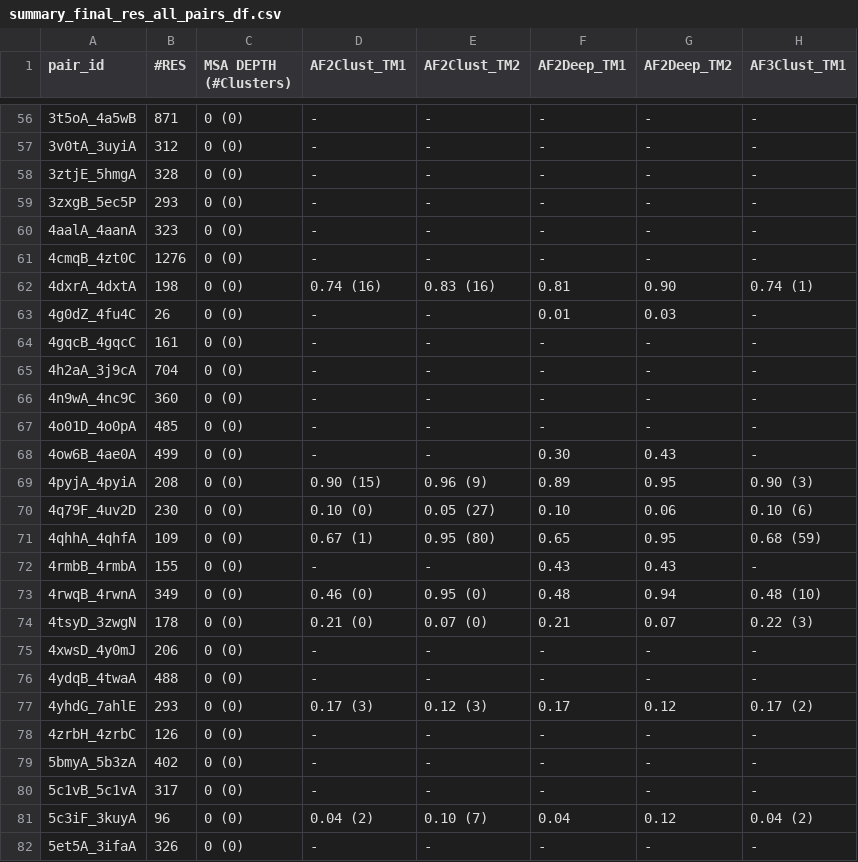
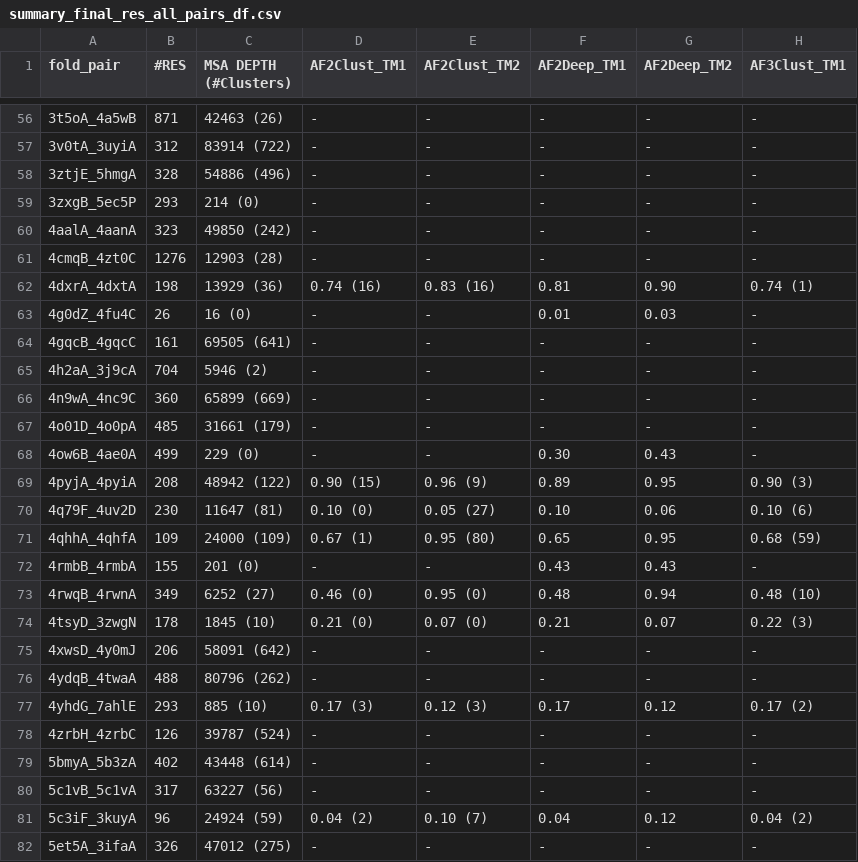
Before and after one commit to orzuk/MsaCluster, a CSV file: docs/summary_final_res_all_pairs_df.csv, drawn as a sheet; only a part is shown, gaps mark what is left out; the diff covers the shown part only; the diff names each change by its address in the sheet, - before the commit and + after, or states it on an @@ line.

```diff
--- a/docs/summary_final_res_all_pairs_df.csv
+++ b/docs/summary_final_res_all_pairs_df.csv
-A1: pair_id
+A1: fold_pair
-C56 (MSA DEPTH (#Clusters)): 0 (0)
+C56 (MSA DEPTH (#Clusters)): 42463 (26)
-C57 (MSA DEPTH (#Clusters)): 0 (0)
+C57 (MSA DEPTH (#Clusters)): 83914 (722)
-C58 (MSA DEPTH (#Clusters)): 0 (0)
+C58 (MSA DEPTH (#Clusters)): 54886 (496)
-C59 (MSA DEPTH (#Clusters)): 0 (0)
+C59 (MSA DEPTH (#Clusters)): 214 (0)
-C60 (MSA DEPTH (#Clusters)): 0 (0)
+C60 (MSA DEPTH (#Clusters)): 49850 (242)
-C61 (MSA DEPTH (#Clusters)): 0 (0)
+C61 (MSA DEPTH (#Clusters)): 12903 (28)
-C62 (MSA DEPTH (#Clusters)): 0 (0)
+C62 (MSA DEPTH (#Clusters)): 13929 (36)
-C63 (MSA DEPTH (#Clusters)): 0 (0)
+C63 (MSA DEPTH (#Clusters)): 16 (0)
-C64 (MSA DEPTH (#Clusters)): 0 (0)
+C64 (MSA DEPTH (#Clusters)): 69505 (641)
-C65 (MSA DEPTH (#Clusters)): 0 (0)
+C65 (MSA DEPTH (#Clusters)): 5946 (2)
-C66 (MSA DEPTH (#Clusters)): 0 (0)
+C66 (MSA DEPTH (#Clusters)): 65899 (669)
-C67 (MSA DEPTH (#Clusters)): 0 (0)
+C67 (MSA DEPTH (#Clusters)): 31661 (179)
-C68 (MSA DEPTH (#Clusters)): 0 (0)
+C68 (MSA DEPTH (#Clusters)): 229 (0)
-C69 (MSA DEPTH (#Clusters)): 0 (0)
+C69 (MSA DEPTH (#Clusters)): 48942 (122)
-C70 (MSA DEPTH (#Clusters)): 0 (0)
+C70 (MSA DEPTH (#Clusters)): 11647 (81)
-C71 (MSA DEPTH (#Clusters)): 0 (0)
+C71 (MSA DEPTH (#Clusters)): 24000 (109)
-C72 (MSA DEPTH (#Clusters)): 0 (0)
+C72 (MSA DEPTH (#Clusters)): 201 (0)
-C73 (MSA DEPTH (#Clusters)): 0 (0)
+C73 (MSA DEPTH (#Clusters)): 6252 (27)
-C74 (MSA DEPTH (#Clusters)): 0 (0)
+C74 (MSA DEPTH (#Clusters)): 1845 (10)
-C75 (MSA DEPTH (#Clusters)): 0 (0)
+C75 (MSA DEPTH (#Clusters)): 58091 (642)
-C76 (MSA DEPTH (#Clusters)): 0 (0)
+C76 (MSA DEPTH (#Clusters)): 80796 (262)
-C77 (MSA DEPTH (#Clusters)): 0 (0)
+C77 (MSA DEPTH (#Clusters)): 885 (10)
-C78 (MSA DEPTH (#Clusters)): 0 (0)
+C78 (MSA DEPTH (#Clusters)): 39787 (524)
-C79 (MSA DEPTH (#Clusters)): 0 (0)
+C79 (MSA DEPTH (#Clusters)): 43448 (614)
-C80 (MSA DEPTH (#Clusters)): 0 (0)
+C80 (MSA DEPTH (#Clusters)): 63227 (56)
-C81 (MSA DEPTH (#Clusters)): 0 (0)
+C81 (MSA DEPTH (#Clusters)): 24924 (59)
-C82 (MSA DEPTH (#Clusters)): 0 (0)
+C82 (MSA DEPTH (#Clusters)): 47012 (275)
```
Also changed, not shown: 66 edited cells elsewhere in this file, 6 other files.
